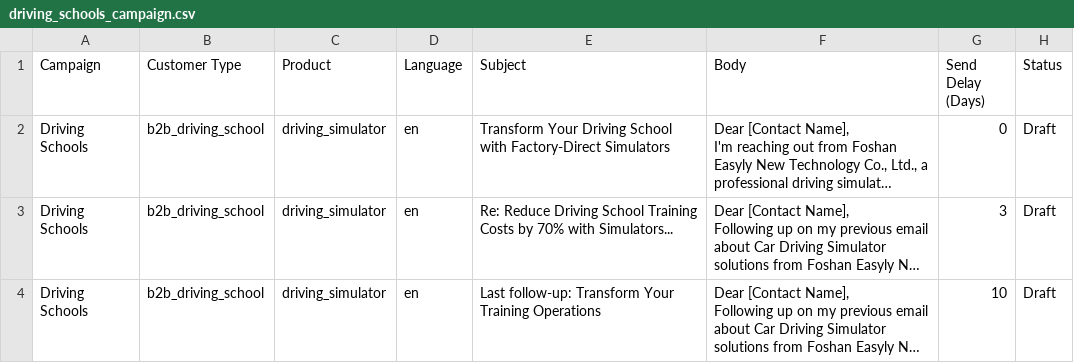
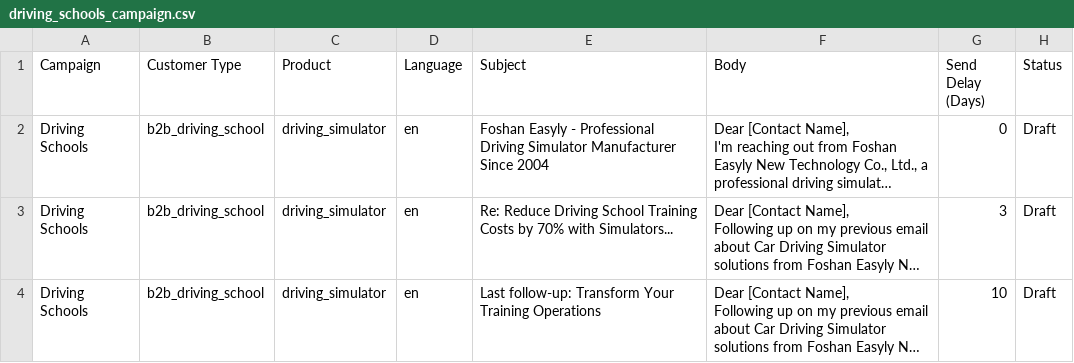
Before and after one commit to shumchunsam/promotionsim-export, a CSV file: driving_schools_campaign.csv, drawn as a sheet; long unchanged cells end in …; the diff names each change by its address in the sheet, - before the commit and + after, or states it on an @@ line.

```diff
--- a/driving_schools_campaign.csv
+++ b/driving_schools_campaign.csv
-E2 (Subject): Transform Your Driving School with Factory-Direct Simulators
+E2 (Subject): Foshan Easyly - Professional Driving Simulator Manufacturer Since 2004
```
Also changed, not shown: cdl_centers_campaign.csv, consumer_enthusiasts_campaign.csv, 6 other files.
